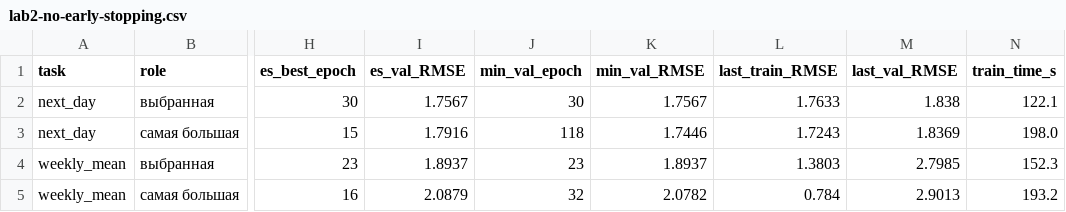
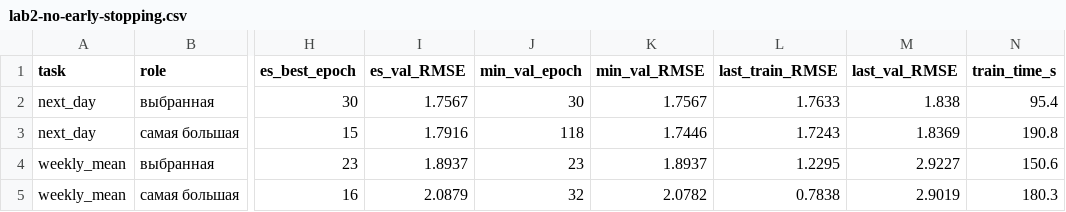
Before and after one commit to bigflyy/nn-uni, a CSV file: labs/lab2/results/lab2-no-early-stopping.csv, drawn as a sheet; only a part is shown, gaps mark what is left out; the diff names each change by its address in the sheet, - before the commit and + after, or states it on an @@ line.

```diff
--- a/labs/lab2/results/lab2-no-early-stopping.csv
+++ b/labs/lab2/results/lab2-no-early-stopping.csv
-N2 (train_time_s): 122.1
+N2 (train_time_s): 95.4
-N3 (train_time_s): 198.0
+N3 (train_time_s): 190.8
-L4 (last_train_RMSE): 1.3803
+L4 (last_train_RMSE): 1.2295
-M4 (last_val_RMSE): 2.7985
+M4 (last_val_RMSE): 2.9227
-N4 (train_time_s): 152.3
+N4 (train_time_s): 150.6
-L5 (last_train_RMSE): 0.784
+L5 (last_train_RMSE): 0.7838
-M5 (last_val_RMSE): 2.9013
+M5 (last_val_RMSE): 2.9019
-N5 (train_time_s): 193.2
+N5 (train_time_s): 180.3
```
Also changed, not shown: labs/lab2/results/lab2-best-configs.csv, labs/lab2/results/lab2-runs.csv, 21 other files.
